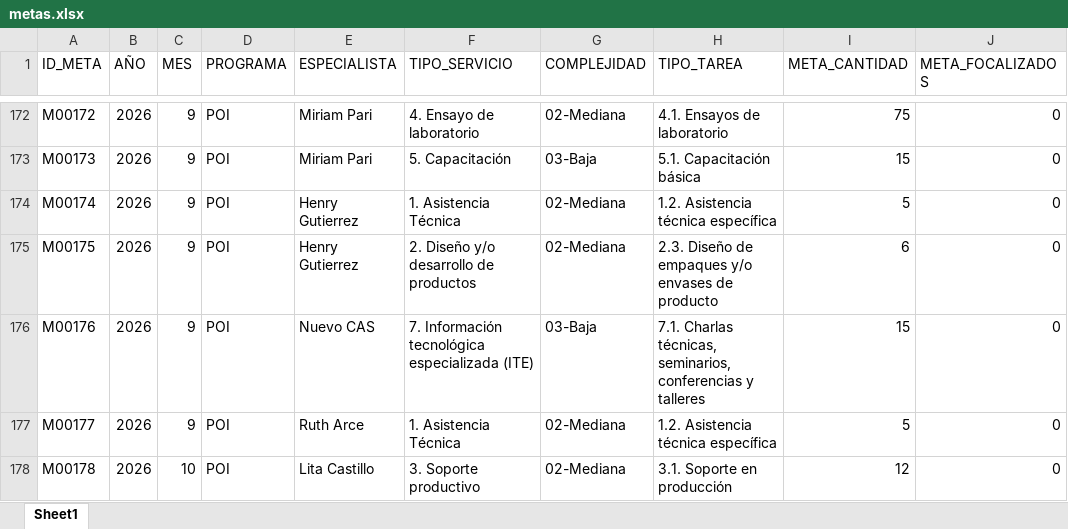
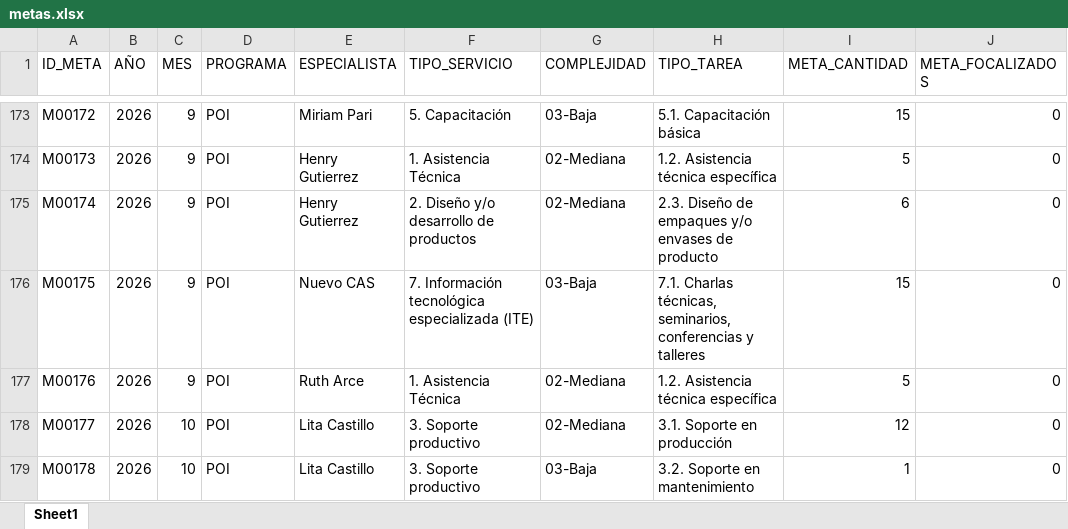
Before and after one commit to Citedev206/Insights_POI, an Excel workbook: data/metas.xlsx, sheet Sheet1, drawn as a sheet; only a part is shown, gaps mark what is left out; values as stored, in another font and other column widths than the file's, no borders; addresses are those after the commit; the diff covers the shown part only; the diff names each change by its address in the sheet, - before the commit and + after, or states it on an @@ line.

```diff
--- a/data/metas.xlsx (sheet Sheet1)
+++ b/data/metas.xlsx (sheet Sheet1)
-F173 (TIPO_SERVICIO): 4. Ensayo de laboratorio
+F173 (TIPO_SERVICIO): 5. Capacitación
-G173 (COMPLEJIDAD): 02-Mediana
+G173 (COMPLEJIDAD): 03-Baja
-H173 (TIPO_TAREA): 4.1. Ensayos de laboratorio
+H173 (TIPO_TAREA): 5.1. Capacitación básica
-I173 (META_CANTIDAD): 75
+I173 (META_CANTIDAD): 15
-E174 (ESPECIALISTA): Miriam Pari
+E174 (ESPECIALISTA): Henry Gutierrez
-F174 (TIPO_SERVICIO): 5. Capacitación
+F174 (TIPO_SERVICIO): 1. Asistencia Técnica
-G174 (COMPLEJIDAD): 03-Baja
+G174 (COMPLEJIDAD): 02-Mediana
-H174 (TIPO_TAREA): 5.1. Capacitación básica
+H174 (TIPO_TAREA): 1.2. Asistencia técnica específica
-I174 (META_CANTIDAD): 15
+I174 (META_CANTIDAD): 5
-F175 (TIPO_SERVICIO): 1. Asistencia Técnica
+F175 (TIPO_SERVICIO): 2. Diseño y/o desarrollo de productos
-H175 (TIPO_TAREA): 1.2. Asistencia técnica específica
+H175 (TIPO_TAREA): 2.3. Diseño de empaques y/o envases de producto
-I175 (META_CANTIDAD): 5
+I175 (META_CANTIDAD): 6
-E176 (ESPECIALISTA): Henry Gutierrez
+E176 (ESPECIALISTA): Nuevo CAS
-F176 (TIPO_SERVICIO): 2. Diseño y/o desarrollo de productos
+F176 (TIPO_SERVICIO): 7. Información tecnológica especializada (ITE)
-G176 (COMPLEJIDAD): 02-Mediana
+G176 (COMPLEJIDAD): 03-Baja
-H176 (TIPO_TAREA): 2.3. Diseño de empaques y/o envases de producto
+H176 (TIPO_TAREA): 7.1. Charlas técnicas, seminarios, conferencias y talleres
-I176 (META_CANTIDAD): 6
+I176 (META_CANTIDAD): 15
-E177 (ESPECIALISTA): Nuevo CAS
+E177 (ESPECIALISTA): Ruth Arce
-F177 (TIPO_SERVICIO): 7. Información tecnológica especializada (ITE)
+F177 (TIPO_SERVICIO): 1. Asistencia Técnica
-G177 (COMPLEJIDAD): 03-Baja
+G177 (COMPLEJIDAD): 02-Mediana
-H177 (TIPO_TAREA): 7.1. Charlas técnicas, seminarios, conferencias y talleres
+H177 (TIPO_TAREA): 1.2. Asistencia técnica específica
-I177 (META_CANTIDAD): 15
+I177 (META_CANTIDAD): 5
-C178 (MES): 9
+C178 (MES): 10
-E178 (ESPECIALISTA): Ruth Arce
+E178 (ESPECIALISTA): Lita Castillo
-F178 (TIPO_SERVICIO): 1. Asistencia Técnica
+F178 (TIPO_SERVICIO): 3. Soporte productivo
-H178 (TIPO_TAREA): 1.2. Asistencia técnica específica
+H178 (TIPO_TAREA): 3.1. Soporte en producción
-I178 (META_CANTIDAD): 5
+I178 (META_CANTIDAD): 12
-G179 (COMPLEJIDAD): 02-Mediana
+G179 (COMPLEJIDAD): 03-Baja
-H179 (TIPO_TAREA): 3.1. Soporte en producción
+H179 (TIPO_TAREA): 3.2. Soporte en mantenimiento
-I179 (META_CANTIDAD): 12
+I179 (META_CANTIDAD): 1
```
Also changed, not shown: 13 added rows and 532 edited cells elsewhere in this sheet, data/bd.xlsx, data/ejecucion.xlsx, 9 other files.
